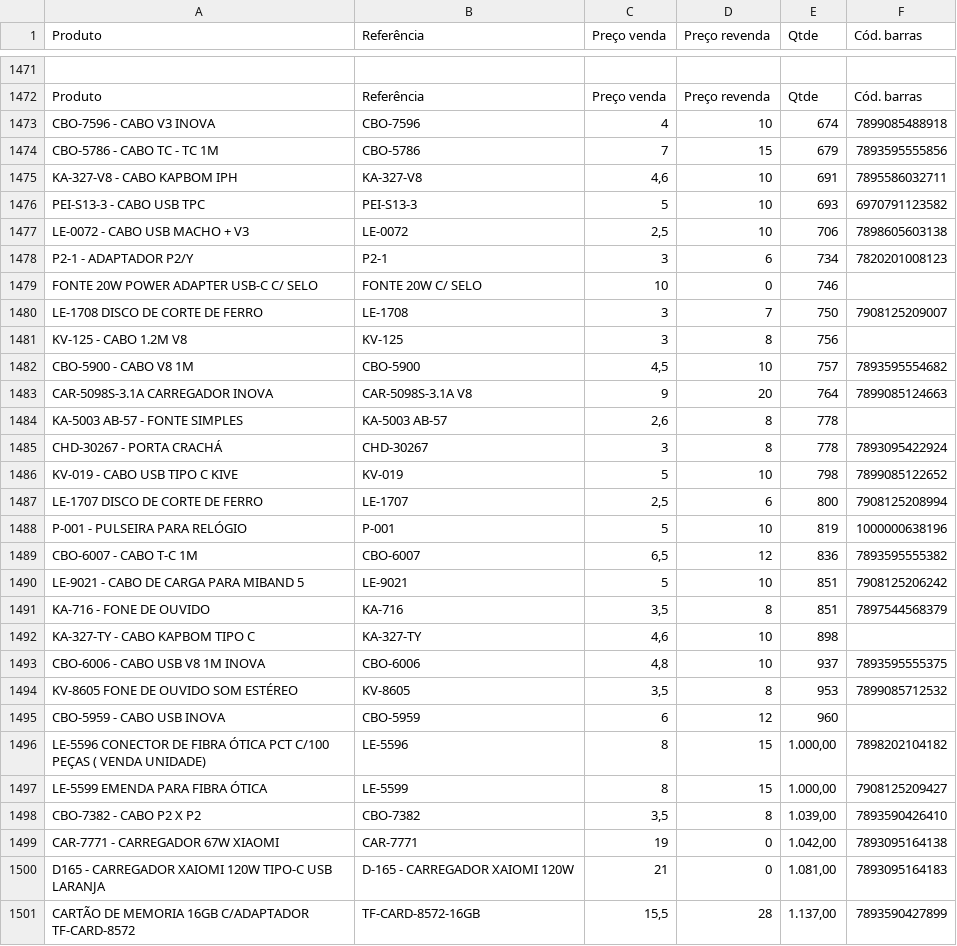
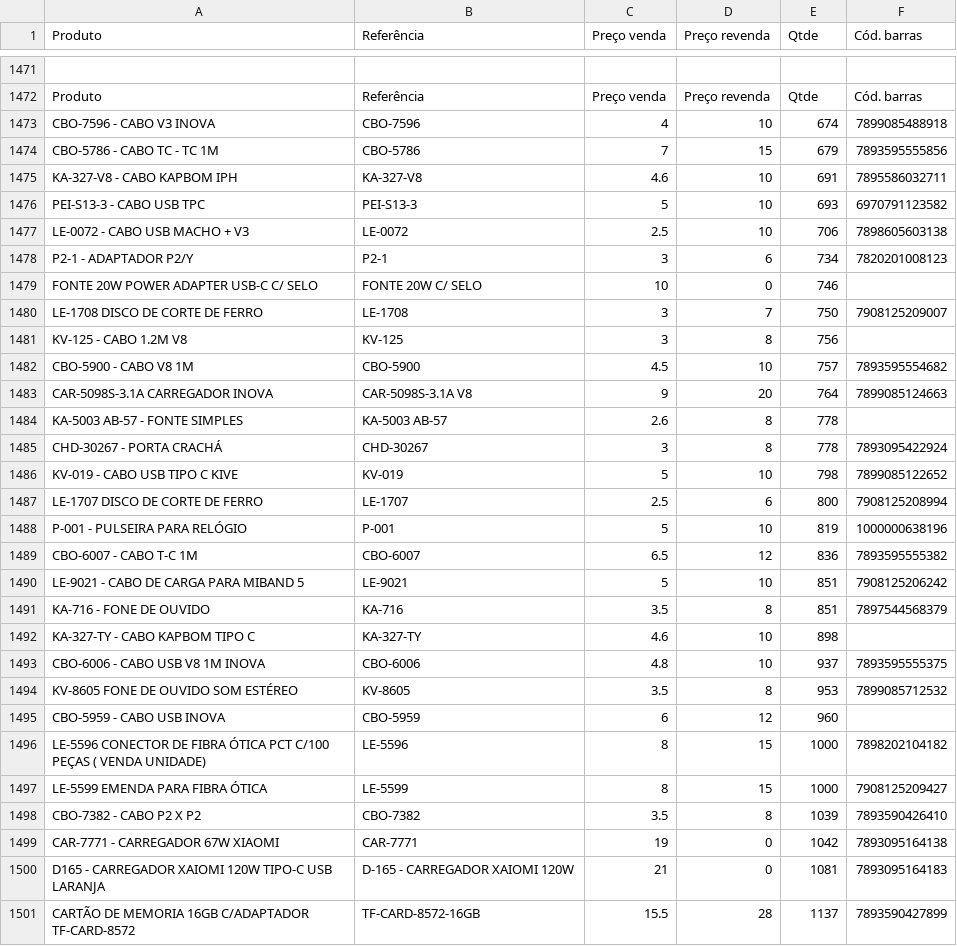
Before and after one commit to yjinfocell/produtos-loja-filial, a CSV file: produtos.csv, drawn as a sheet; only a part is shown, gaps mark what is left out; the diff covers the shown part only.

Commit message:
Add files via upload

```diff
--- a/produtos.csv
+++ b/produtos.csv
@@ -1474,5 +1474,5 @@ CBO-7596 - CABO V3 INOVA,CBO-7596,4,10,674,7899085488918
 CBO-5786 - CABO TC - TC 1M,CBO-5786,7,15,679,7893595555856
-KA-327-V8 - CABO KAPBOM IPH,KA-327-V8,"4,6",10,691,7895586032711
+KA-327-V8 - CABO KAPBOM IPH,KA-327-V8,4.6,10,691,7895586032711
 PEI-S13-3 - CABO USB TPC,PEI-S13-3,5,10,693,6970791123582
-LE-0072 - CABO USB MACHO + V3,LE-0072,"2,5",10,706,7898605603138
+LE-0072 - CABO USB MACHO + V3,LE-0072,2.5,10,706,7898605603138
 P2-1 - ADAPTADOR P2/Y,P2-1,3,6,734,7820201008123
@@ -1481,21 +1481,21 @@ LE-1708 DISCO DE CORTE DE FERRO,LE-1708,3,7,750,7908125209007
 KV-125 - CABO 1.2M V8,KV-125,3,8,756,
-CBO-5900 - CABO V8 1M,CBO-5900,"4,5",10,757,7893595554682
+CBO-5900 - CABO V8 1M,CBO-5900,4.5,10,757,7893595554682
 CAR-5098S-3.1A CARREGADOR INOVA,CAR-5098S-3.1A V8,9,20,764,7899085124663
-KA-5003 AB-57 - FONTE SIMPLES,KA-5003 AB-57,"2,6",8,778,
+KA-5003 AB-57 - FONTE SIMPLES,KA-5003 AB-57,2.6,8,778,
 CHD-30267 - PORTA CRACHÁ,CHD-30267,3,8,778,7893095422924
 KV-019 - CABO USB TIPO C KIVE,KV-019,5,10,798,7899085122652
-LE-1707 DISCO DE CORTE DE FERRO,LE-1707,"2,5",6,800,7908125208994
+LE-1707 DISCO DE CORTE DE FERRO,LE-1707,2.5,6,800,7908125208994
 P-001 - PULSEIRA PARA RELÓGIO,P-001,5,10,819,1000000638196
-CBO-6007 - CABO T-C 1M,CBO-6007,"6,5",12,836,7893595555382
+CBO-6007 - CABO T-C 1M,CBO-6007,6.5,12,836,7893595555382
 LE-9021 - CABO DE CARGA PARA MIBAND 5,LE-9021,5,10,851,7908125206242
-KA-716 - FONE DE OUVIDO,KA-716,"3,5",8,851,7897544568379
-KA-327-TY - CABO KAPBOM TIPO C,KA-327-TY,"4,6",10,898,
-CBO-6006 - CABO USB V8 1M INOVA,CBO-6006,"4,8",10,937,7893595555375
-KV-8605 FONE DE OUVIDO SOM ESTÉREO,KV-8605,"3,5",8,953,7899085712532
+KA-716 - FONE DE OUVIDO,KA-716,3.5,8,851,7897544568379
+KA-327-TY - CABO KAPBOM TIPO C,KA-327-TY,4.6,10,898,
+CBO-6006 - CABO USB V8 1M INOVA,CBO-6006,4.8,10,937,7893595555375
+KV-8605 FONE DE OUVIDO SOM ESTÉREO,KV-8605,3.5,8,953,7899085712532
 CBO-5959 - CABO USB INOVA,CBO-5959,6,12,960,
-LE-5596 CONECTOR DE FIBRA ÓTICA PCT C/100 PEÇAS ( VENDA UNIDADE),LE-5596,8,15,"1.000,00",7898202104182
-LE-5599 EMENDA PARA FIBRA ÓTICA,LE-5599,8,15,"1.000,00",7908125209427
-CBO-7382 - CABO P2 X P2,CBO-7382,"3,5",8,"1.039,00",7893590426410
-CAR-7771 - CARREGADOR 67W XIAOMI,CAR-7771,19,0,"1.042,00",7893095164138
-D165 - CARREGADOR XAIOMI 120W TIPO-C USB LARANJA,D-165 - CARREGADOR XAIOMI 120W,21,0,"1.081,00",7893095164183
-CARTÃO DE MEMORIA 16GB C/ADAPTADOR TF-CARD-8572,TF-CARD-8572-16GB,"15,5",28,"1.137,00",7893590427899
+LE-5596 CONECTOR DE FIBRA ÓTICA PCT C/100 PEÇAS ( VENDA UNIDADE),LE-5596,8,15,1000,7898202104182
+LE-5599 EMENDA PARA FIBRA ÓTICA,LE-5599,8,15,1000,7908125209427
+CBO-7382 - CABO P2 X P2,CBO-7382,3.5,8,1039,7893590426410
+CAR-7771 - CARREGADOR 67W XIAOMI,CAR-7771,19,0,1042,7893095164138
+D165 - CARREGADOR XAIOMI 120W TIPO-C USB LARANJA,D-165 - CARREGADOR XAIOMI 120W,21,0,1081,7893095164183
+CARTÃO DE MEMORIA 16GB C/ADAPTADOR TF-CARD-8572,TF-CARD-8572-16GB,15.5,28,1137,7893590427899
```
Also changed, not shown: 135 edited cells elsewhere in this file.
